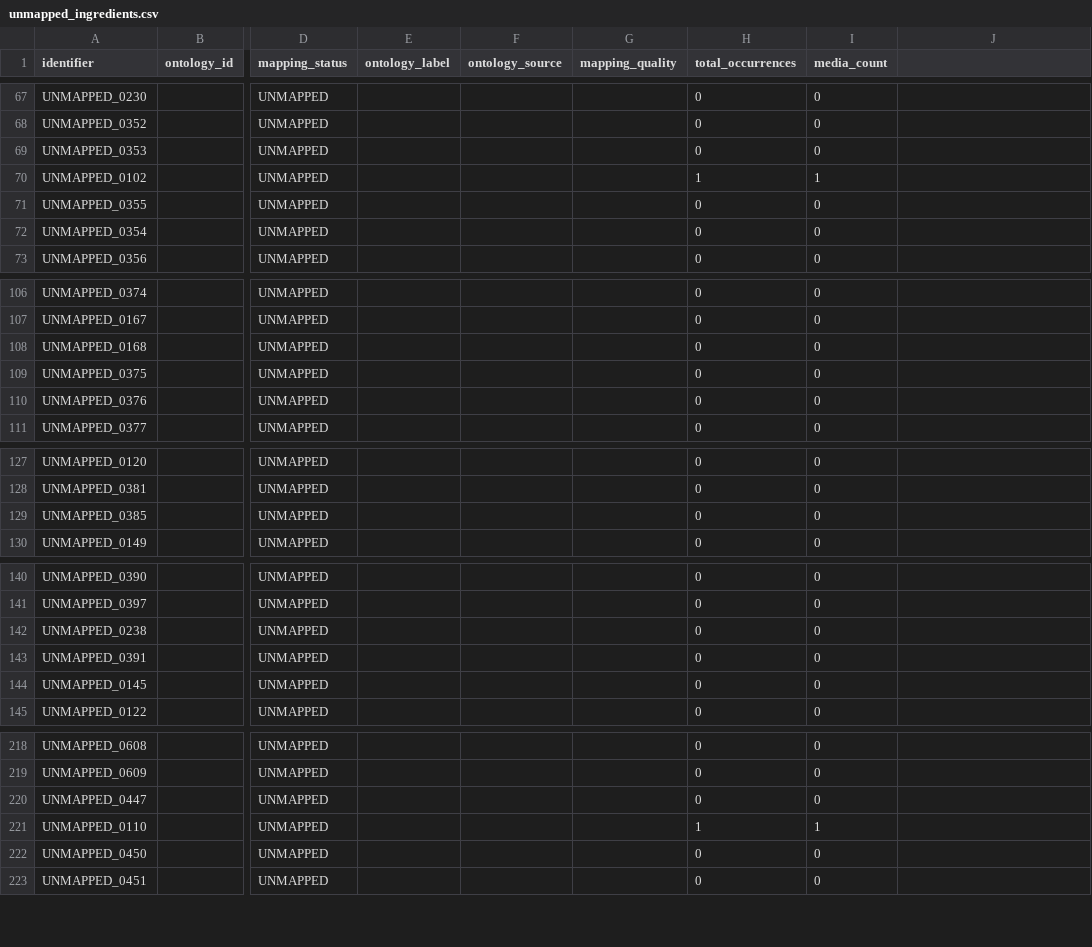
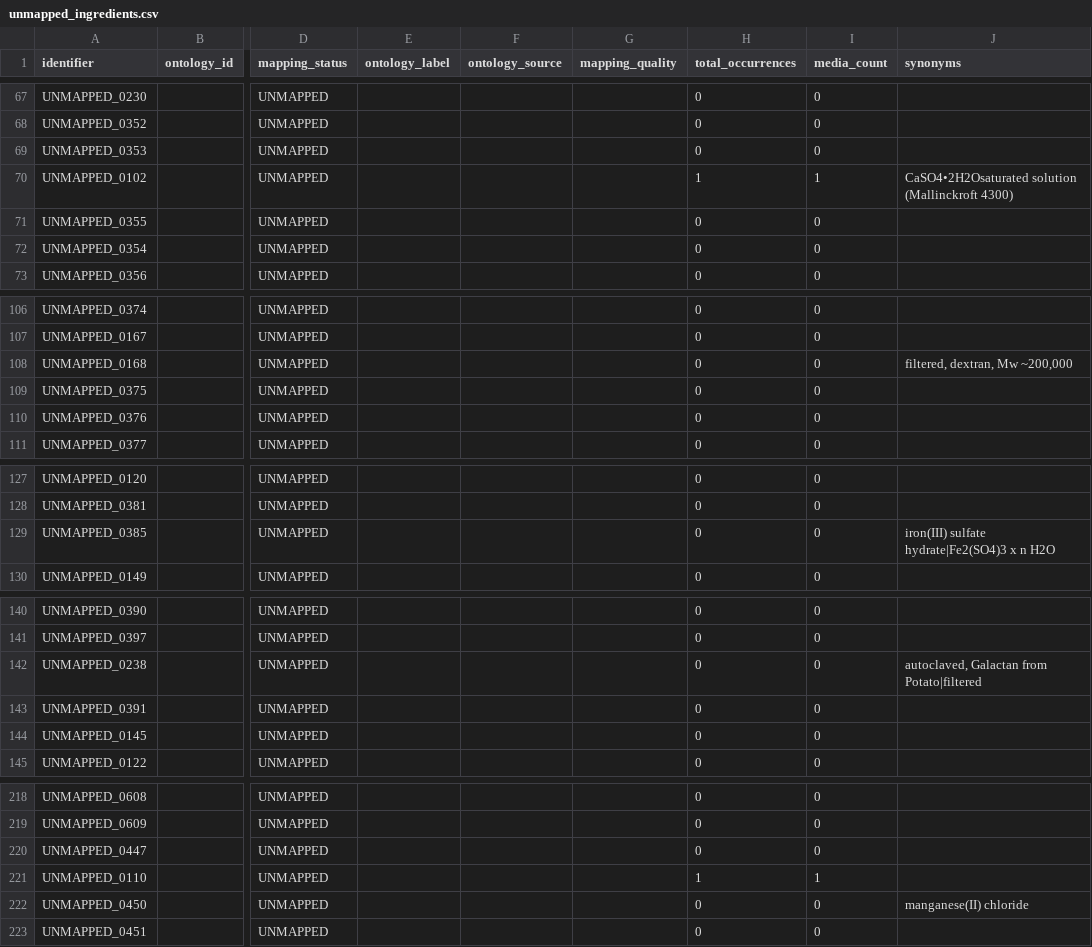
Before and after one commit to CultureBotAI/MediaIngredientMech, a CSV file: docs/data/unmapped_ingredients.csv, drawn as a sheet; only a part is shown, gaps mark what is left out; the diff covers the shown part only; the diff names each change by its address in the sheet, - before the commit and + after, or states it on an @@ line.

```diff
--- a/docs/data/unmapped_ingredients.csv
+++ b/docs/data/unmapped_ingredients.csv
-J1: (empty)
+J1: synonyms
-J70 (synonyms): (empty)
+J70 (synonyms): CaSO4•2H2Osaturated solution (Mallinckroft 4300)
-J108 (synonyms): (empty)
+J108 (synonyms): filtered, dextran, Mw ~200,000
-J129 (synonyms): (empty)
+J129 (synonyms): iron(III) sulfate hydrate|Fe2(SO4)3 x n H2O
-J142 (synonyms): (empty)
+J142 (synonyms): autoclaved, Galactan from Potato|filtered
-J222 (synonyms): (empty)
+J222 (synonyms): manganese(II) chloride
```
Also changed, not shown: 23 edited cells elsewhere in this file, 13 other files.
